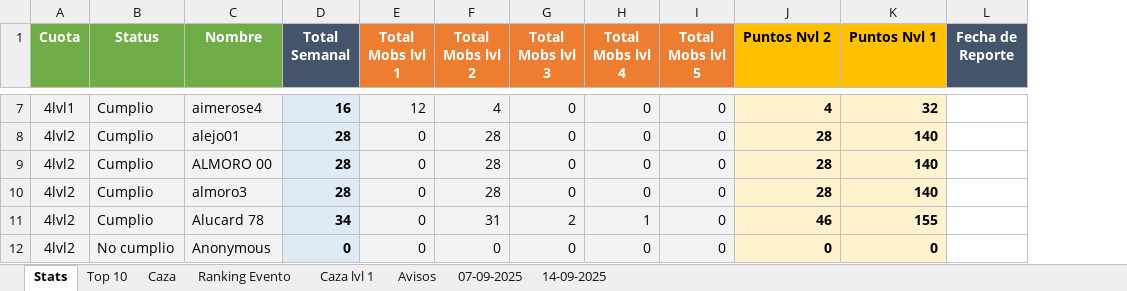
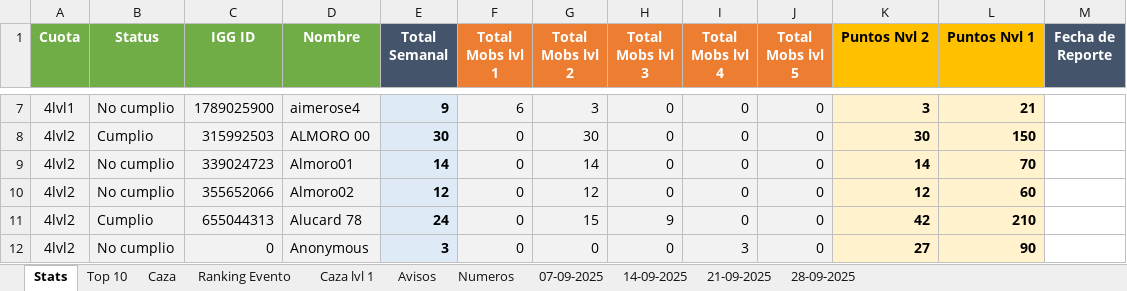
Before and after one commit to Axel5055/Bot-TH-Wsp, an Excel workbook: src/assets/excel/caza.xlsx, sheet Stats, drawn as a sheet; only a part is shown, gaps mark what is left out; values as stored, in another font and other column widths than the file's, no borders; conditional formats not drawn; removed rows and columns are numbered as before the commit, all else as after; the diff covers the shown part only; the diff names each change by its address in the sheet, - before the commit and + after, or states it on an @@ line.

```diff
--- a/src/assets/excel/caza.xlsx (sheet Stats)
+++ b/src/assets/excel/caza.xlsx (sheet Stats)
+sheet tab: Numeros
+sheet tab: 21-09-2025
+sheet tab: 28-09-2025
+column C (IGG ID), rows 7-9: 1789025900 | 315992503 | 339024723; rows 11-12: 655044313 | 0
-B7 (Status): Cumplio
+B7 (Status): No cumplio
-E7 (Total Semanal): 16
+E7 (Total Semanal): 9
-F7 (Total Mobs lvl 1): 12
+F7 (Total Mobs lvl 1): 6
-G7 (Total Mobs lvl 2): 4
+G7 (Total Mobs lvl 2): 3
-K7 (Puntos Nvl 2): 4
+K7 (Puntos Nvl 2): 3
-L7 (Puntos Nvl 1): 32
+L7 (Puntos Nvl 1): 21
-row 8: 4lvl2 | Cumplio | alejo01 | 28 | 0 | 28 | 0 | 0 | 0 | 28 | 140
-E8 (Total Semanal): 28
+E8 (Total Semanal): 30
-G8 (Total Mobs lvl 2): 28
+G8 (Total Mobs lvl 2): 30
-K8 (Puntos Nvl 2): 28
+K8 (Puntos Nvl 2): 30
-L8 (Puntos Nvl 1): 140
+L8 (Puntos Nvl 1): 150
-B9 (Status): Cumplio
+B9 (Status): No cumplio
-D9 (Nombre): almoro3
+D9 (Nombre): Almoro01
-E9 (Total Semanal): 28
+E9 (Total Semanal): 14
-G9 (Total Mobs lvl 2): 28
+G9 (Total Mobs lvl 2): 14
-K9 (Puntos Nvl 2): 28
+K9 (Puntos Nvl 2): 14
-L9 (Puntos Nvl 1): 140
+L9 (Puntos Nvl 1): 70
+row 10: 4lvl2 | No cumplio | 355652066 | Almoro02 | 12 | 0 | 12 | 0 | 0 | 0 | 12 | 60
-E11 (Total Semanal): 34
+E11 (Total Semanal): 24
-G11 (Total Mobs lvl 2): 31
+G11 (Total Mobs lvl 2): 15
-H11 (Total Mobs lvl 3): 2
+H11 (Total Mobs lvl 3): 9
-I11 (Total Mobs lvl 4): 1
+I11 (Total Mobs lvl 4): 0
-K11 (Puntos Nvl 2): 46
+K11 (Puntos Nvl 2): 42
-L11 (Puntos Nvl 1): 155
+L11 (Puntos Nvl 1): 210
-E12 (Total Semanal): 0
+E12 (Total Semanal): 3
-I12 (Total Mobs lvl 4): 0
+I12 (Total Mobs lvl 4): 3
-K12 (Puntos Nvl 2): 0
+K12 (Puntos Nvl 2): 27
-L12 (Puntos Nvl 1): 0
+L12 (Puntos Nvl 1): 90
```
Also changed, not shown: 9 added rows, 26 removed rows and 332 edited cells elsewhere in this sheet, sheet Caza, sheet Ranking Evento, sheet Top 10, sheet Avisos, formulas that keep their value, src/assets/excel/multicuentas.xlsx, 18 other files.
